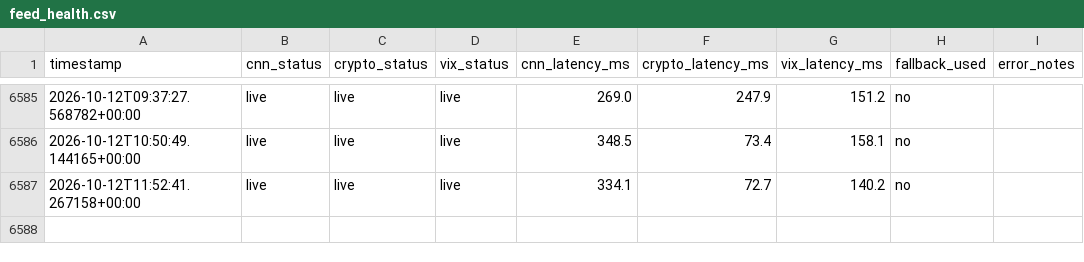
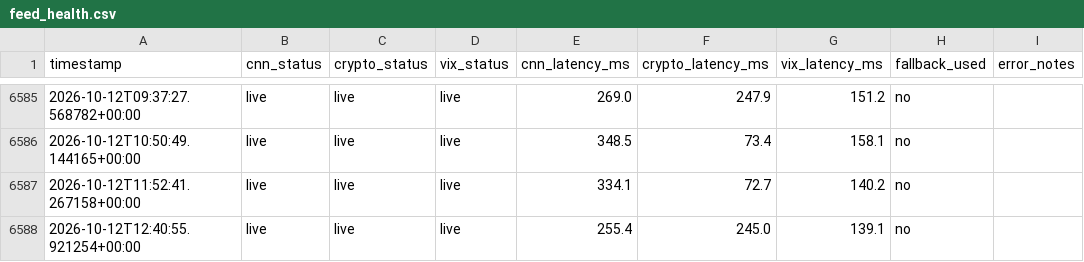
Before and after one commit to MonarchCastleTech/Cloudy-Shiny, a CSV file: feed_health.csv, drawn as a sheet; only a part is shown, gaps mark what is left out.

```diff
--- a/feed_health.csv
+++ b/feed_health.csv
@@ -6587 +6587,2 @@ timestamp,cnn_status,crypto_status,vix_status,cnn_latency_ms,crypto_latency_ms,v
 2026-10-12T11:52:41.267158+00:00,live,live,live,334.1,72.7,140.2,no,
+2026-10-12T12:40:55.921254+00:00,live,live,live,255.4,245.0,139.1,no,
```
Also changed, not shown: sentiment_data.csv, 1 other file.
